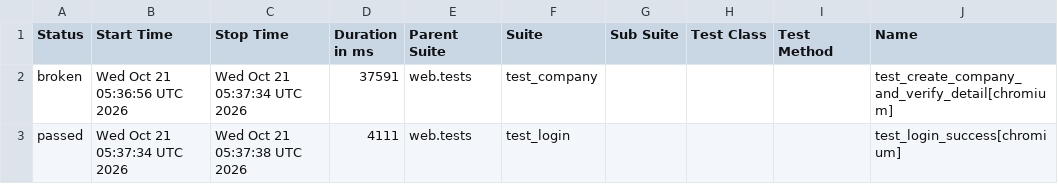
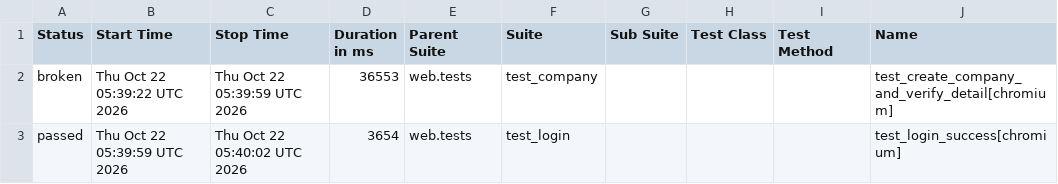
Before and after one commit to rizkyiff/Playwright-Python-With-AI, a CSV file: data/suites.csv, drawn as a sheet; only a part is shown; the diff names each change by its address in the sheet, - before the commit and + after, or states it on an @@ line.

```diff
--- a/data/suites.csv
+++ b/data/suites.csv
-B2 (Start Time): Wed Oct 21 05:36:56 UTC 2026
+B2 (Start Time): Thu Oct 22 05:39:22 UTC 2026
-C2 (Stop Time): Wed Oct 21 05:37:34 UTC 2026
+C2 (Stop Time): Thu Oct 22 05:39:59 UTC 2026
-D2 (Duration in ms): 37591
+D2 (Duration in ms): 36553
-B3 (Start Time): Wed Oct 21 05:37:34 UTC 2026
+B3 (Start Time): Thu Oct 22 05:39:59 UTC 2026
-C3 (Stop Time): Wed Oct 21 05:37:38 UTC 2026
+C3 (Stop Time): Thu Oct 22 05:40:02 UTC 2026
-D3 (Duration in ms): 4111
+D3 (Duration in ms): 3654
```
Also changed, not shown: 26 other files.
